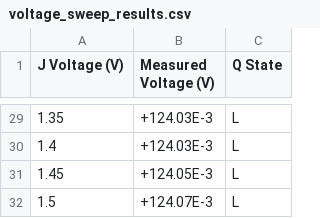
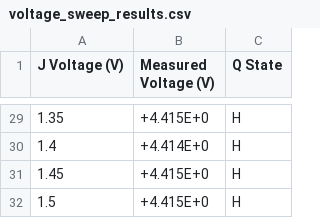
Before and after one commit to JorgeBec/flipflop_characterization_project, a CSV file: voltage_sweep_results.csv, drawn as a sheet; only a part is shown, gaps mark what is left out; the diff covers the shown part only.

```diff
--- a/voltage_sweep_results.csv
+++ b/voltage_sweep_results.csv
@@ -29,4 +29,4 @@ J Voltage (V),Measured Voltage (V),Q State
-1.35,+124.03E-3,L
-1.4,+124.03E-3,L
-1.45,+124.05E-3,L
-1.5,+124.07E-3,L
+1.35,+4.415E+0,H
+1.4,+4.414E+0,H
+1.45,+4.415E+0,H
+1.5,+4.415E+0,H
```
Also changed, not shown: 35 edited cells elsewhere in this file, voltage_descending_sweep_results.csv, 3 other files.
